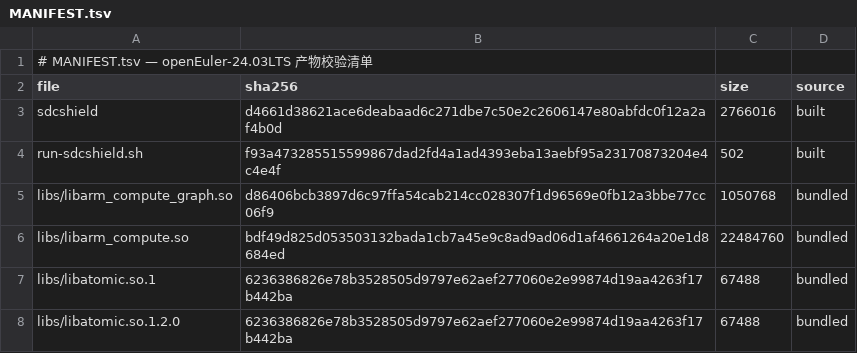
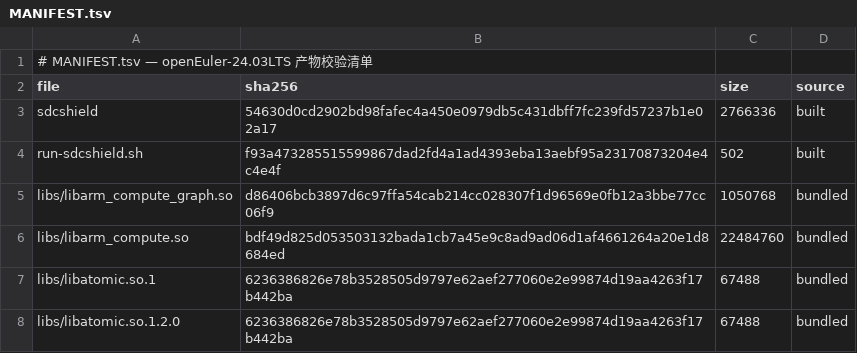
Before and after one commit to wangxumarshall/sdcshield-rpm-24.03, a TSV file: openEuler-24.03LTS/built/MANIFEST.tsv, drawn as a sheet.

Commit message:
built: refresh all 5 SP artifacts from 2026-09-06 full-matrix build
All 15-SP matrix verified via release-all.sh: full verification PASS
(fail=0, crashes=0, eigen_fails=[]). See main-repo release-all log.

```diff
--- a/openEuler-24.03LTS/built/MANIFEST.tsv
+++ b/openEuler-24.03LTS/built/MANIFEST.tsv
@@ -2,3 +2,3 @@
 file	sha256	size	source
-sdcshield	d4661d38621ace6deabaad6c271dbe7c50e2c2606147e80abfdc0f12a2af4b0d	2766016	built
+sdcshield	54630d0cd2902bd98fafec4a450e0979db5c431dbff7fc239fd57237b1e02a17	2766336	built
 run-sdcshield.sh	f93a473285515599867dad2fd4a1ad4393eba13aebf95a23170873204e4c4e4f	502	built
```
Also changed, not shown: openEuler-24.03LTS_SP1/built/MANIFEST.tsv, openEuler-24.03LTS_SP2/built/MANIFEST.tsv, 17 other files.
